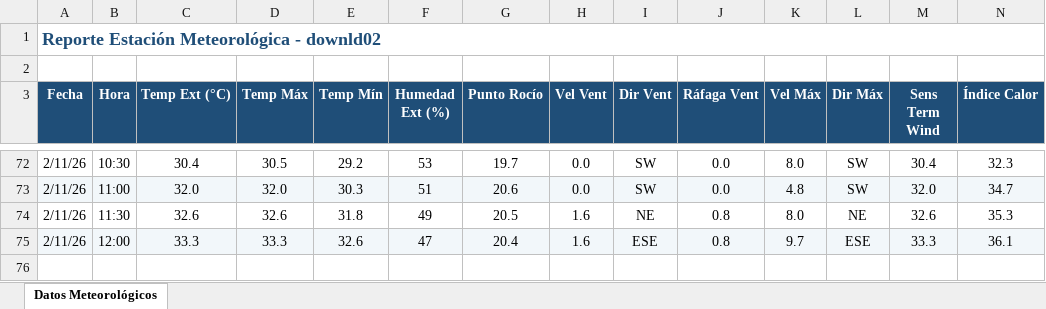
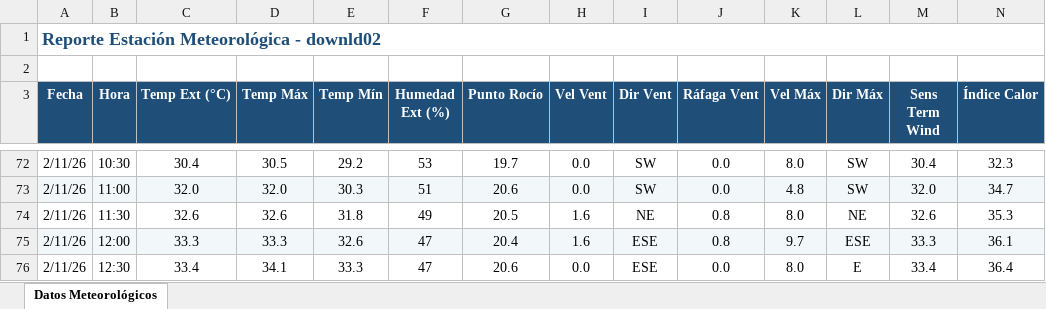
Before and after one commit to intasalta/ema_yuto, an Excel workbook: downld02.xlsx, sheet Datos Meteorológicos, drawn as a sheet; only a part is shown, gaps mark what is left out; values as stored, in another font and other column widths than the file's, no borders; rows hold the shown columns only; the diff names each change by its address in the sheet, - before the commit and + after, or states it on an @@ line.

```diff
--- a/downld02.xlsx (sheet Datos Meteorológicos)
+++ b/downld02.xlsx (sheet Datos Meteorológicos)
+row 76: 2/11/26 | 12:30 | 33.4 | 34.1 | 33.3 | 47 | 20.6 | 0.0 | ESE | 0.0 | 8.0 | E | 33.4 | 36.4
```
Also changed, not shown: downld08.xlsx, 2 other files.
